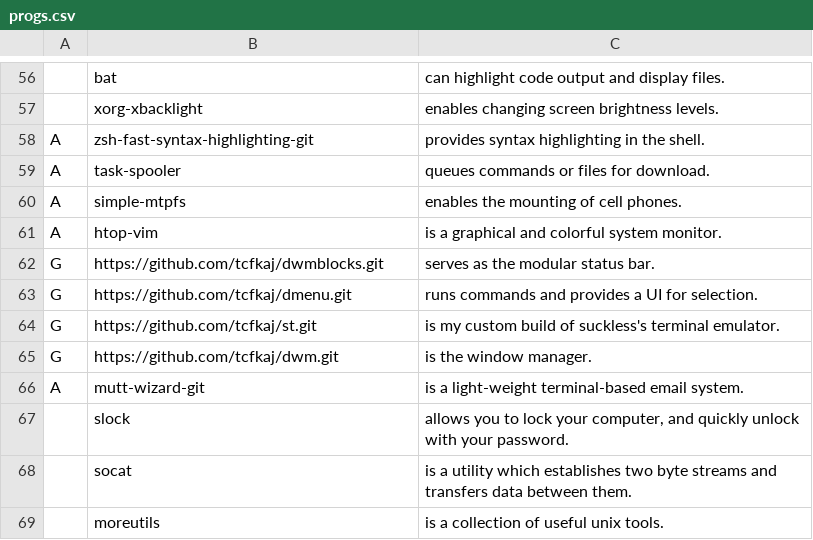
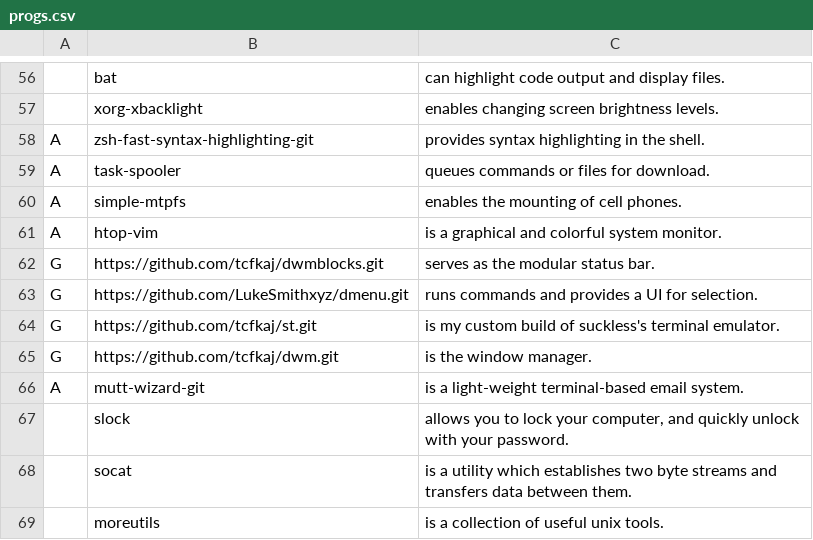
Before and after one commit to tcfkaj/LARBS, a CSV file: progs.csv, drawn as a sheet; only a part is shown, gaps mark what is left out.

Commit message:
fix/ use Luke's dmenu

```diff
--- a/progs.csv
+++ b/progs.csv
@@ -62,3 +62,3 @@ A,htop-vim,"is a graphical and colorful system monitor."
 G,https://github.com/tcfkaj/dwmblocks.git,"serves as the modular status bar."
-G,https://github.com/tcfkaj/dmenu.git,"runs commands and provides a UI for selection."
+G,https://github.com/LukeSmithxyz/dmenu.git,"runs commands and provides a UI for selection."
 G,https://github.com/tcfkaj/st.git,"is my custom build of suckless's terminal emulator."
```
